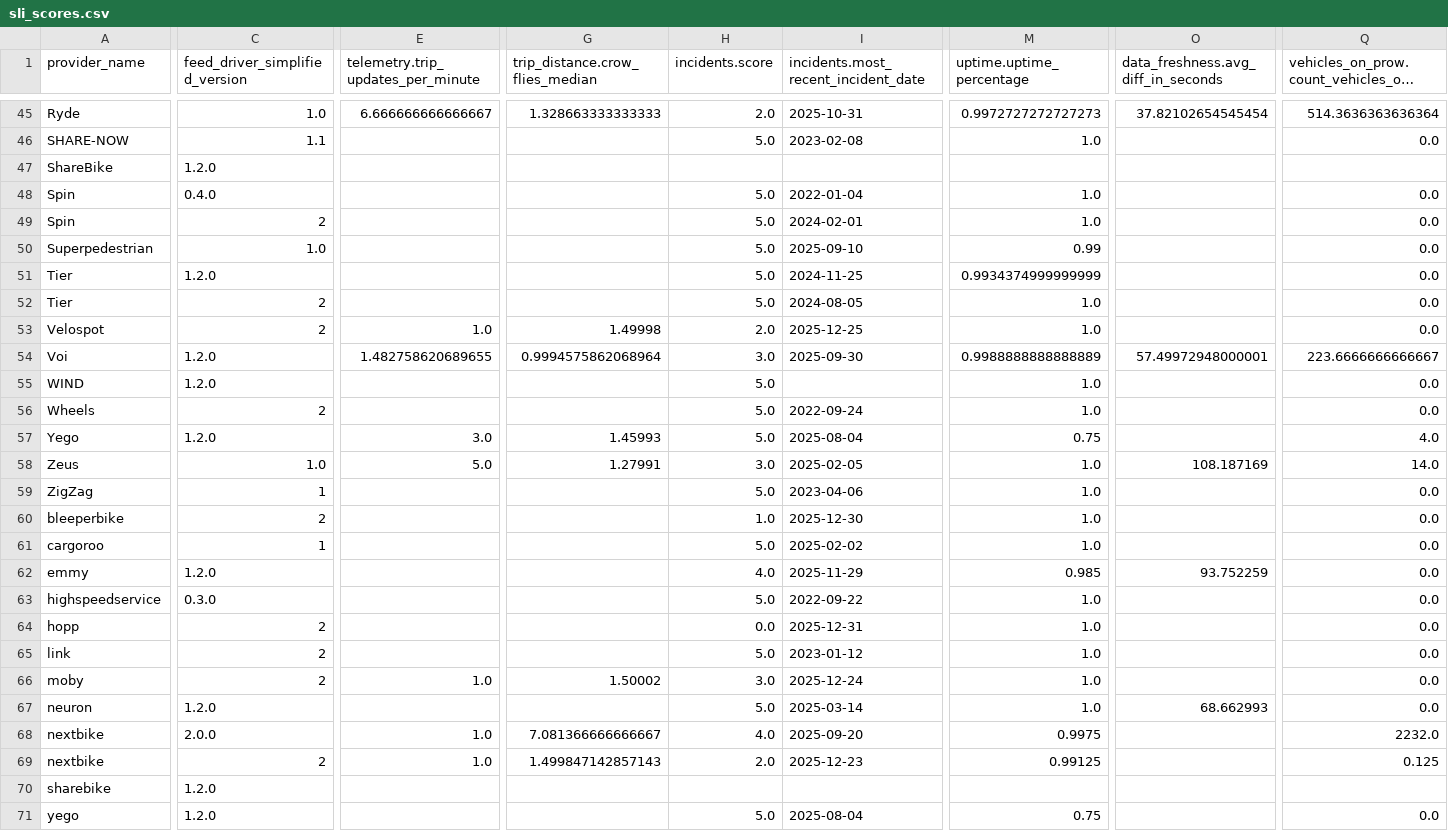
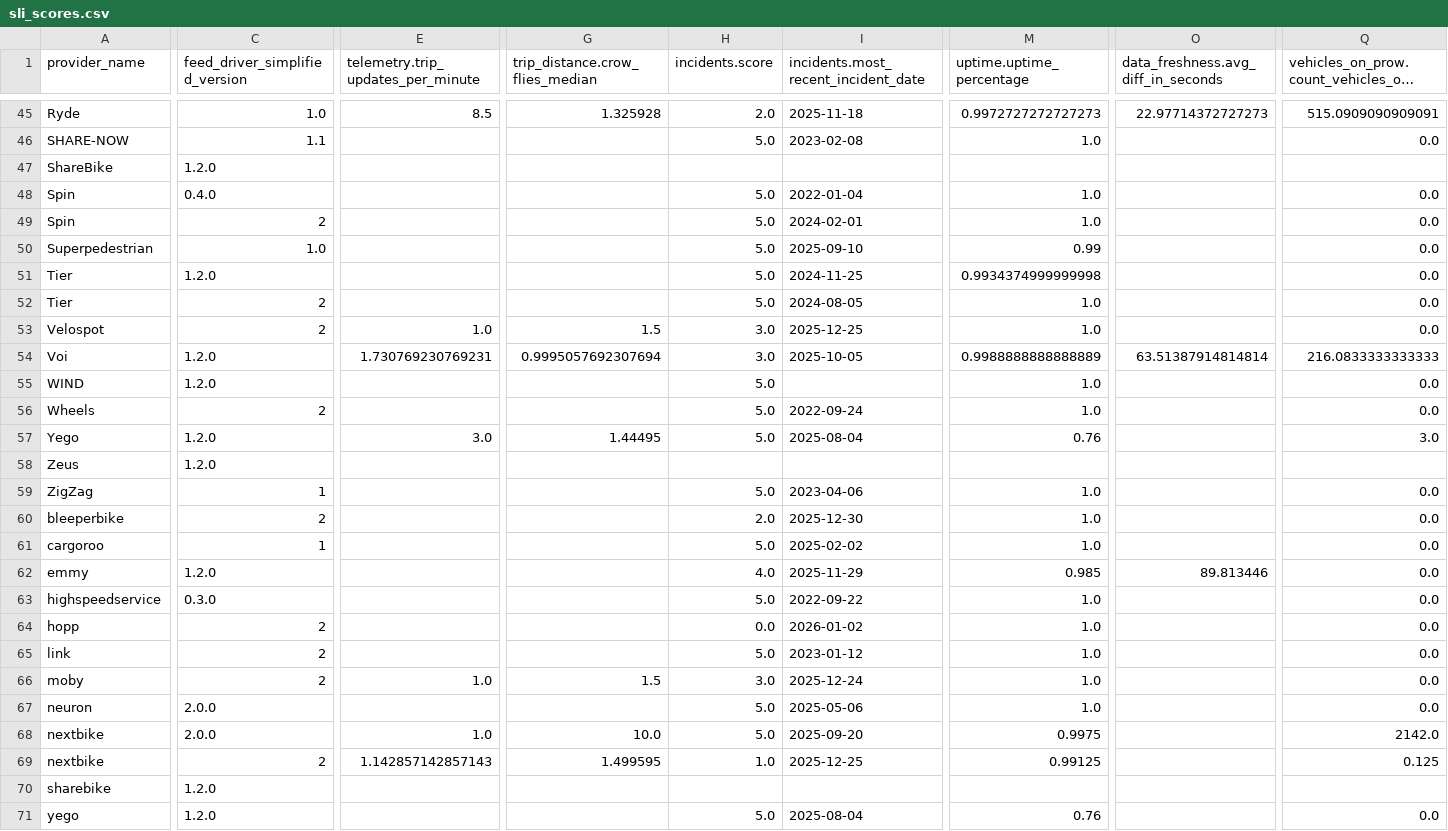
Before and after one commit to vianova-io/sli_feeds, a CSV file: sli_scores.csv, drawn as a sheet; only a part is shown, gaps mark what is left out; long unchanged cells end in …; removed rows and columns are numbered as before the commit, all else as after; rows hold the shown columns only; the diff covers the shown part only; the diff names each change by its address in the sheet, - before the commit and + after, or states it on an @@ line.

Commit message:
feat: new version of feeds SLI

```diff
--- a/sli_scores.csv
+++ b/sli_scores.csv
-E45: 6.666666666666667
+E45: 8.5
-G45 (trip_distance.crow_flies_median): 1.328663333333333
+G45 (trip_distance.crow_flies_median): 1.325928
-I45: 2025-10-31
+I45: 2025-11-18
-O45: 37.82102654545454
+O45: 22.97714372727273
-Q45: 514.3636363636364
+Q45: 515.0909090909091
-M51 (uptime.uptime_percentage): 0.9934374999999999
+M51 (uptime.uptime_percentage): 0.9934374999999998
-G53 (trip_distance.crow_flies_median): 1.49998
+G53 (trip_distance.crow_flies_median): 1.5
-H53 (incidents.score): 2.0
+H53 (incidents.score): 3.0
-E54: 1.482758620689655
+E54: 1.730769230769231
-G54 (trip_distance.crow_flies_median): 0.9994575862068964
+G54 (trip_distance.crow_flies_median): 0.9995057692307694
-I54: 2025-09-30
+I54: 2025-10-05
-O54: 57.49972948000001
+O54: 63.51387914814814
-Q54: 223.6666666666667
+Q54: 216.0833333333333
-G57 (trip_distance.crow_flies_median): 1.45993
+G57 (trip_distance.crow_flies_median): 1.44495
-M57 (uptime.uptime_percentage): 0.75
+M57 (uptime.uptime_percentage): 0.76
-Q57: 4.0
+Q57: 3.0
-row 58: Zeus | 1.0 | 5.0 | 1.27991 | 3.0 | 2025-02-05 | 1.0 | 108.187169 | 14.0
+row 58: Zeus | 1.2.0
-H60 (incidents.score): 1.0
+H60 (incidents.score): 2.0
-O62: 93.752259
+O62: 89.813446
-I64: 2025-12-31
+I64: 2026-01-02
-G66 (trip_distance.crow_flies_median): 1.50002
+G66 (trip_distance.crow_flies_median): 1.5
-C67 (feed_driver_simplified_version): 1.2.0
+C67 (feed_driver_simplified_version): 2.0.0
-I67: 2025-03-14
+I67: 2025-05-06
-O67: 68.662993
+O67: (empty)
-G68 (trip_distance.crow_flies_median): 7.081366666666667
+G68 (trip_distance.crow_flies_median): 10.0
-H68 (incidents.score): 4.0
+H68 (incidents.score): 5.0
-Q68: 2232.0
+Q68: 2142.0
-E69: 1.0
+E69: 1.142857142857143
-G69 (trip_distance.crow_flies_median): 1.499847142857143
+G69 (trip_distance.crow_flies_median): 1.499595
-H69 (incidents.score): 2.0
+H69 (incidents.score): 1.0
-I69: 2025-12-23
+I69: 2025-12-25
-M71 (uptime.uptime_percentage): 0.75
+M71 (uptime.uptime_percentage): 0.76
```
Also changed, not shown: 2 added rows, 2 removed rows and 60 edited cells elsewhere in this file, 1 other file.
